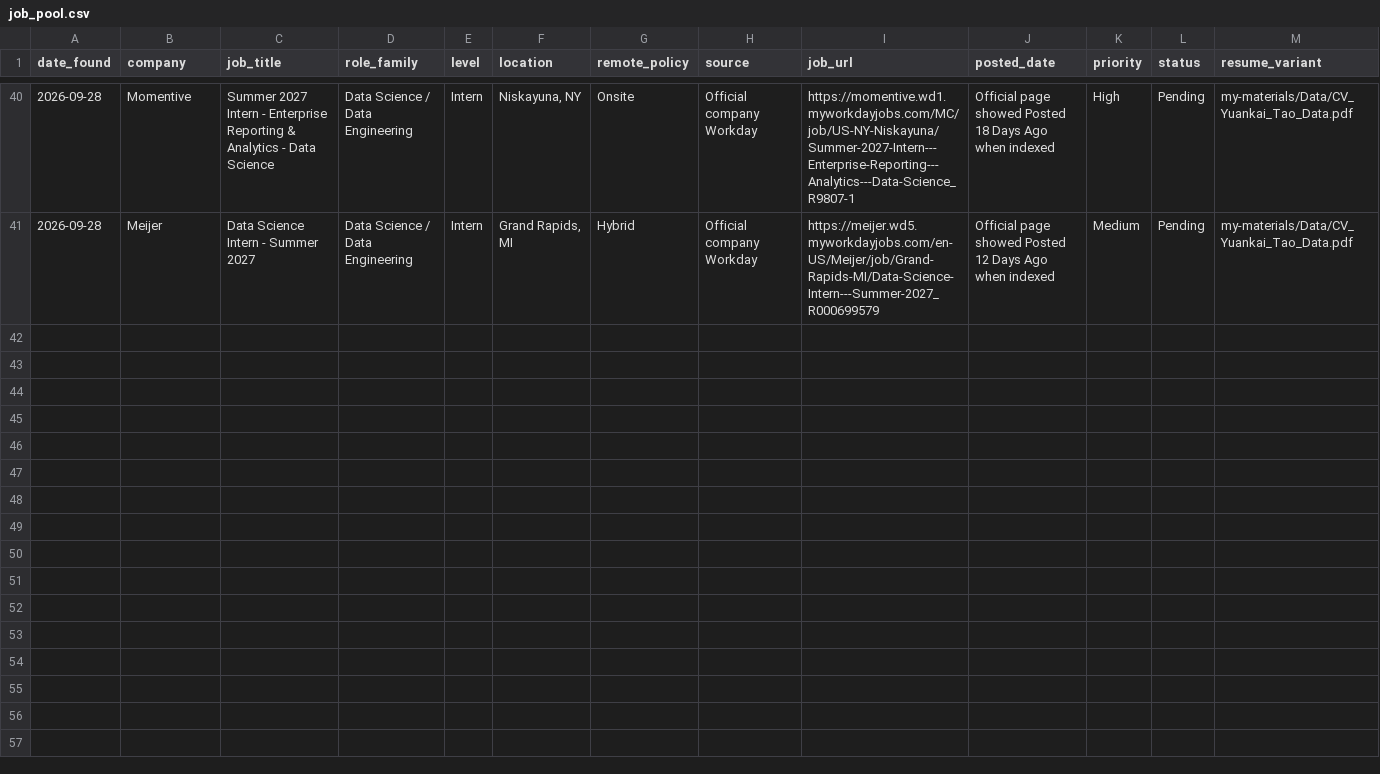
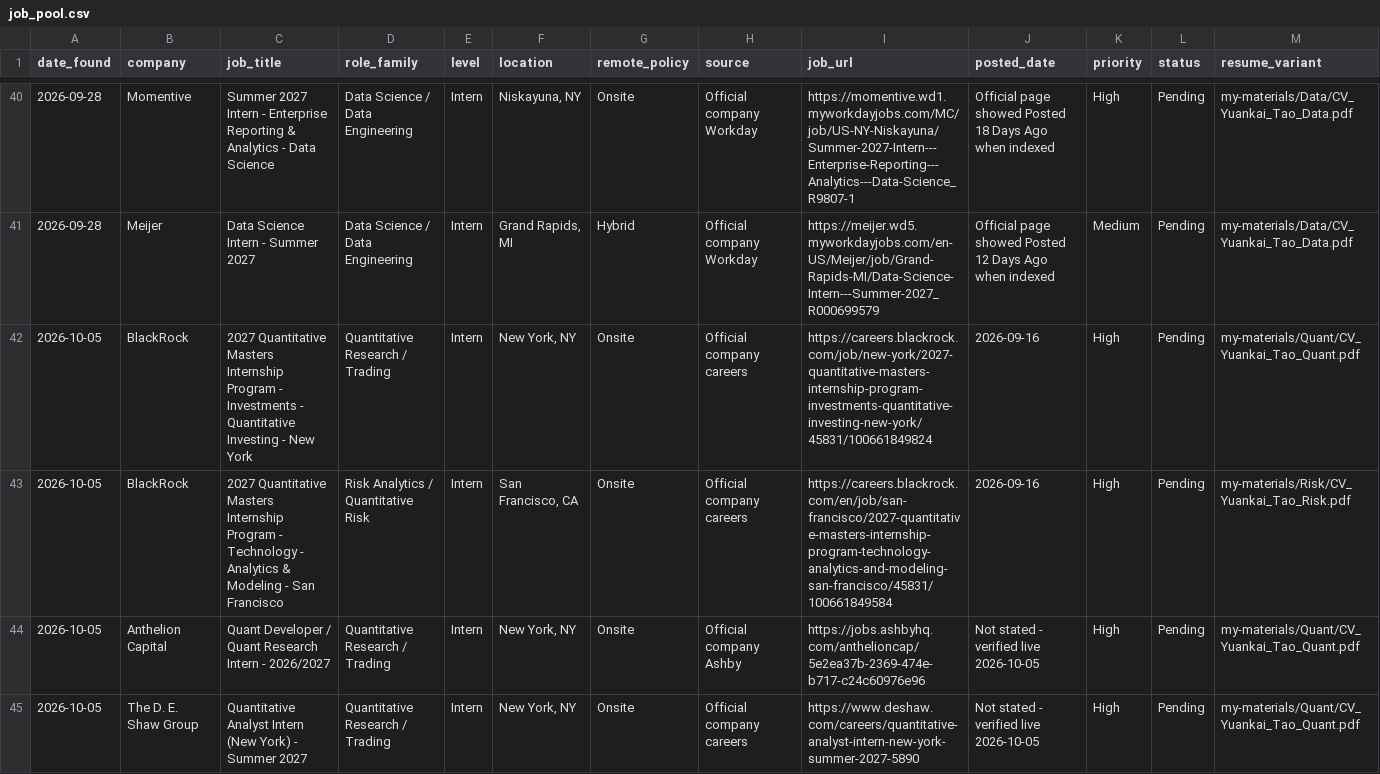
Before and after one commit to YuankaiTao-super/JobHuntBot, a CSV file: dashboard/job_pool.csv, drawn as a sheet; only a part is shown, gaps mark what is left out; rows hold the shown columns only; the diff covers the shown part only; the diff names each change by its address in the sheet, - before the commit and + after, or states it on an @@ line.

```diff
--- a/dashboard/job_pool.csv
+++ b/dashboard/job_pool.csv
+row 42: 2026-10-05 | BlackRock | 2027 Quantitative Masters Internship Program - Investments - Quantitative Investing - New York | Quantitative Research / Trading | Intern | New York, NY | Onsite | Official company careers | https://careers.blackrock.com/job/new-york/2027-quantitative-masters-internship-program-investments-quantitative-investing-new-york/45831/100661849824 | 2026-09-16 | High | Pending | my-materials/Quant/CV_Yuankai_Tao_Quant.pdf
+row 43: 2026-10-05 | BlackRock | 2027 Quantitative Masters Internship Program - Technology - Analytics & Modeling - San Francisco | Risk Analytics / Quantitative Risk | Intern | San Francisco, CA | Onsite | Official company careers | https://careers.blackrock.com/en/job/san-francisco/2027-quantitative-masters-internship-program-technology-analytics-and-modeling-san-francisco/45831/100661849584 | 2026-09-16 | High | Pending | my-materials/Risk/CV_Yuankai_Tao_Risk.pdf
+row 44: 2026-10-05 | Anthelion Capital | Quant Developer / Quant Research Intern - 2026/2027 | Quantitative Research / Trading | Intern | New York, NY | Onsite | Official company Ashby | https://jobs.ashbyhq.com/anthelioncap/5e2ea37b-2369-474e-b717-c24c60976e96 | Not stated - verified live 2026-10-05 | High | Pending | my-materials/Quant/CV_Yuankai_Tao_Quant.pdf
+row 45: 2026-10-05 | The D. E. Shaw Group | Quantitative Analyst Intern (New York) - Summer 2027 | Quantitative Research / Trading | Intern | New York, NY | Onsite | Official company careers | https://www.deshaw.com/careers/quantitative-analyst-intern-new-york-summer-2027-5890 | Not stated - verified live 2026-10-05 | High | Pending | my-materials/Quant/CV_Yuankai_Tao_Quant.pdf
```
Also changed, not shown: 4 added rows elsewhere in this file, dashboard/daily_dashboard.csv, 1 other file.
